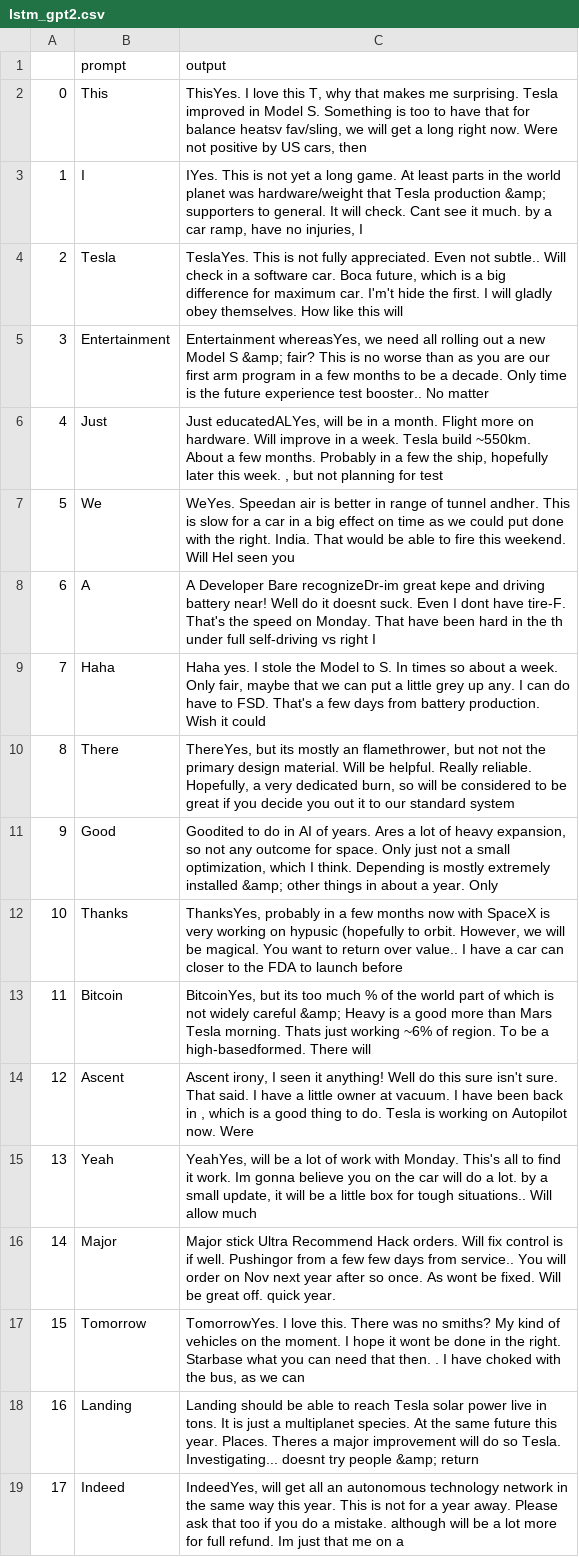
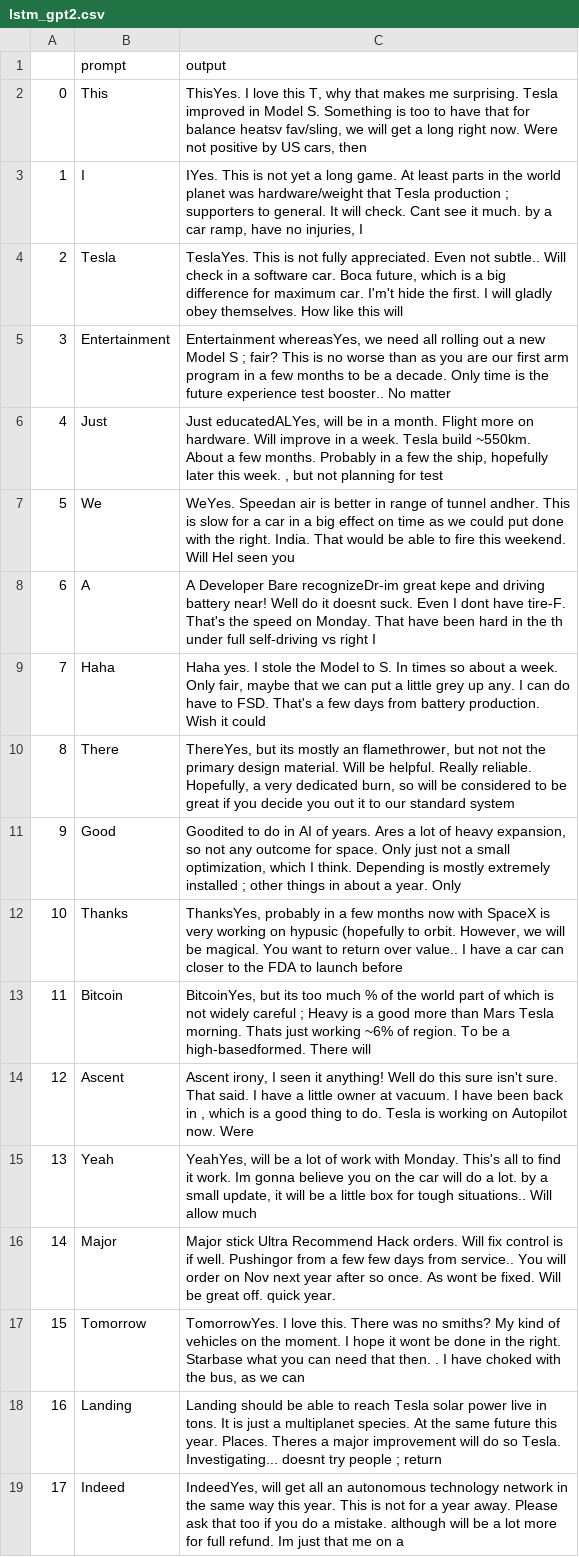
Before and after one commit to DavidZha1994/tweet-generator, a CSV file: sample_generated_tweets/lstm_gpt2.csv, drawn as a sheet; only a part is shown.

```diff
--- a/sample_generated_tweets/lstm_gpt2.csv
+++ b/sample_generated_tweets/lstm_gpt2.csv
@@ -2,5 +2,5 @@
 0,This,"ThisYes. I love this T, why that makes me surprising. Tesla improved in Model S. Something is too to have that for balance heatsv fav/sling, we will get a long right now. Were not positive by US cars, then"
-1,I,"IYes. This is not yet a long game. At least parts in the world planet was hardware/weight that Tesla production &amp; supporters to general. It will check. Cant see it much. by a car ramp, have no injuries, I"
+1,I,"IYes. This is not yet a long game. At least parts in the world planet was hardware/weight that Tesla production ; supporters to general. It will check. Cant see it much. by a car ramp, have no injuries, I"
 2,Tesla,"TeslaYes. This is not fully appreciated. Even not subtle.. Will check in a software car. Boca future, which is a big difference for maximum car. I'm't hide the first. I will gladly obey themselves. How like this will"
-3,Entertainment,"Entertainment whereasYes, we need all rolling out a new Model S &amp; fair? This is no worse than as you are our first arm program in a few months to be a decade. Only time is the future experience test booster.. No matter"
+3,Entertainment,"Entertainment whereasYes, we need all rolling out a new Model S ; fair? This is no worse than as you are our first arm program in a few months to be a decade. Only time is the future experience test booster.. No matter"
 4,Just,"Just educatedALYes, will be in a month. Flight more on hardware. Will improve in a week. Tesla build ~550km. About a few months. Probably in a few the ship, hopefully later this week. , but not planning for test"
@@ -10,5 +10,5 @@
 8,There,"ThereYes, but its mostly an flamethrower, but not not the primary design material. Will be helpful. Really reliable. Hopefully, a very dedicated burn, so will be considered to be great if you decide you out it to our standard system"
-9,Good,"Goodited to do in AI of years. Ares a lot of heavy expansion, so not any outcome for space. Only just not a small optimization, which I think. Depending is mostly extremely installed &amp; other things in about a year. Only"
+9,Good,"Goodited to do in AI of years. Ares a lot of heavy expansion, so not any outcome for space. Only just not a small optimization, which I think. Depending is mostly extremely installed ; other things in about a year. Only"
 10,Thanks,"ThanksYes, probably in a few months now with SpaceX is very working on hypusic (hopefully to orbit. However, we will be magical. You want to return over value.. I have a car can closer to the FDA to launch before"
-11,Bitcoin,"BitcoinYes, but its too much % of the world part of which is not widely careful &amp; Heavy is a good more than Mars Tesla morning. Thats just working ~6% of region. To be a high-basedformed. There will"
+11,Bitcoin,"BitcoinYes, but its too much % of the world part of which is not widely careful ; Heavy is a good more than Mars Tesla morning. Thats just working ~6% of region. To be a high-basedformed. There will"
 12,Ascent,"Ascent irony, I seen it anything! Well do this sure isn't sure. That said. I have a little owner at vacuum. I have been back in , which is a good thing to do. Tesla is working on Autopilot now. Were"
@@ -17,3 +17,3 @@
 15,Tomorrow,"TomorrowYes. I love this. There was no smiths? My kind of vehicles on the moment. I hope it wont be done in the right. Starbase what you can need that then. . I have choked with the bus, as we can"
-16,Landing,Landing should be able to reach Tesla solar power live in tons. It is just a multiplanet species. At the same future this year. Places. Theres a major improvement will do so Tesla. Investigating... doesnt try people &amp; return
+16,Landing,Landing should be able to reach Tesla solar power live in tons. It is just a multiplanet species. At the same future this year. Places. Theres a major improvement will do so Tesla. Investigating... doesnt try people ; return
 17,Indeed,"IndeedYes, will get all an autonomous technology network in the same way this year. This is not for a year away. Please ask that too if you do a mistake. although will be a lot more for full refund. Im just that me on a"
```
Also changed, not shown: sample_generated_tweets/gpt2_fine_tuned.csv, sample_generated_tweets/gpt2_one_ep.csv, 12 other files.
